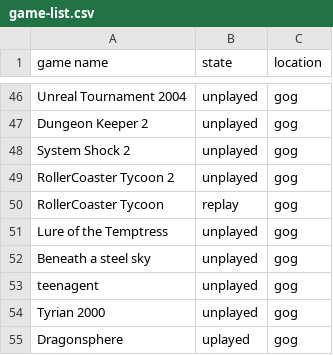
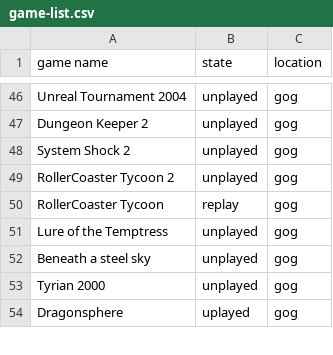
Before and after one commit to AntJanus/game-backlogger, a CSV file: game-list.csv, drawn as a sheet; only a part is shown, gaps mark what is left out; the diff names each change by its address in the sheet, - before the commit and + after, or states it on an @@ line.

```diff
--- a/game-list.csv
+++ b/game-list.csv
-row 53: teenagent | unplayed | gog
```
Also changed, not shown: 1 other file.
